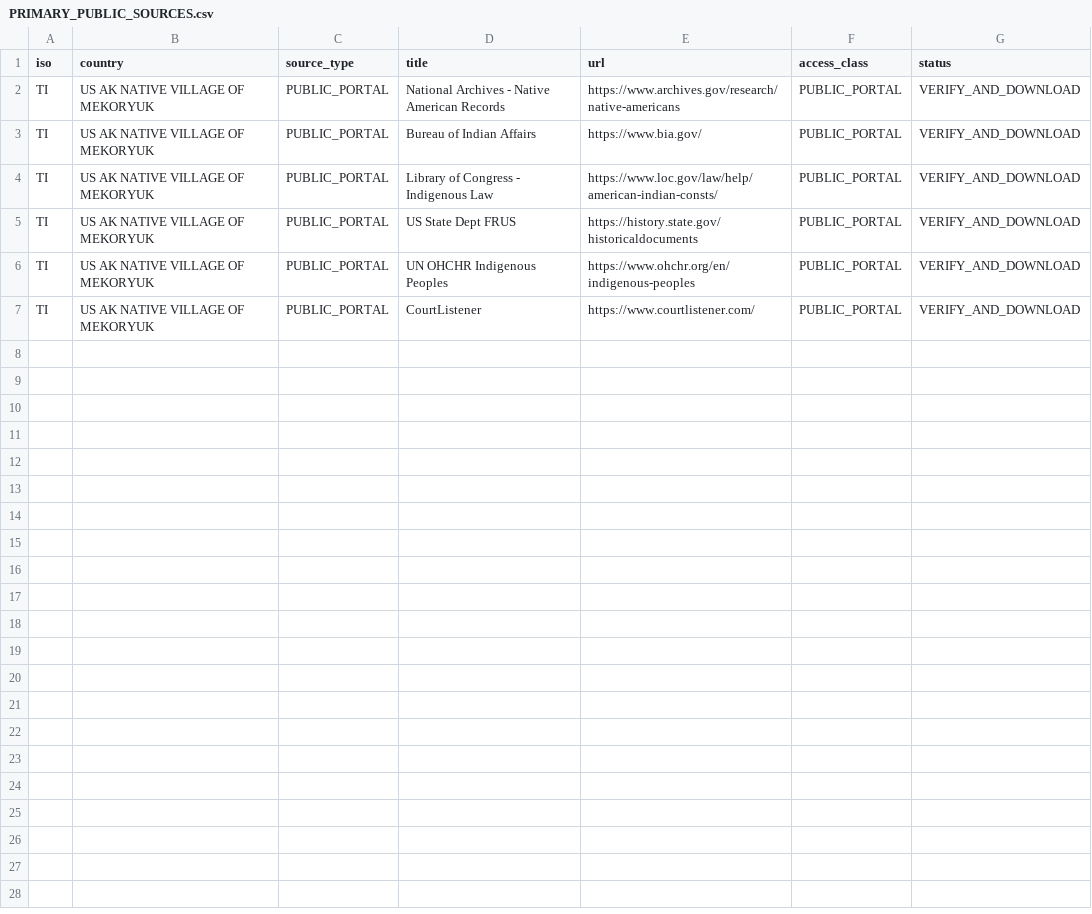
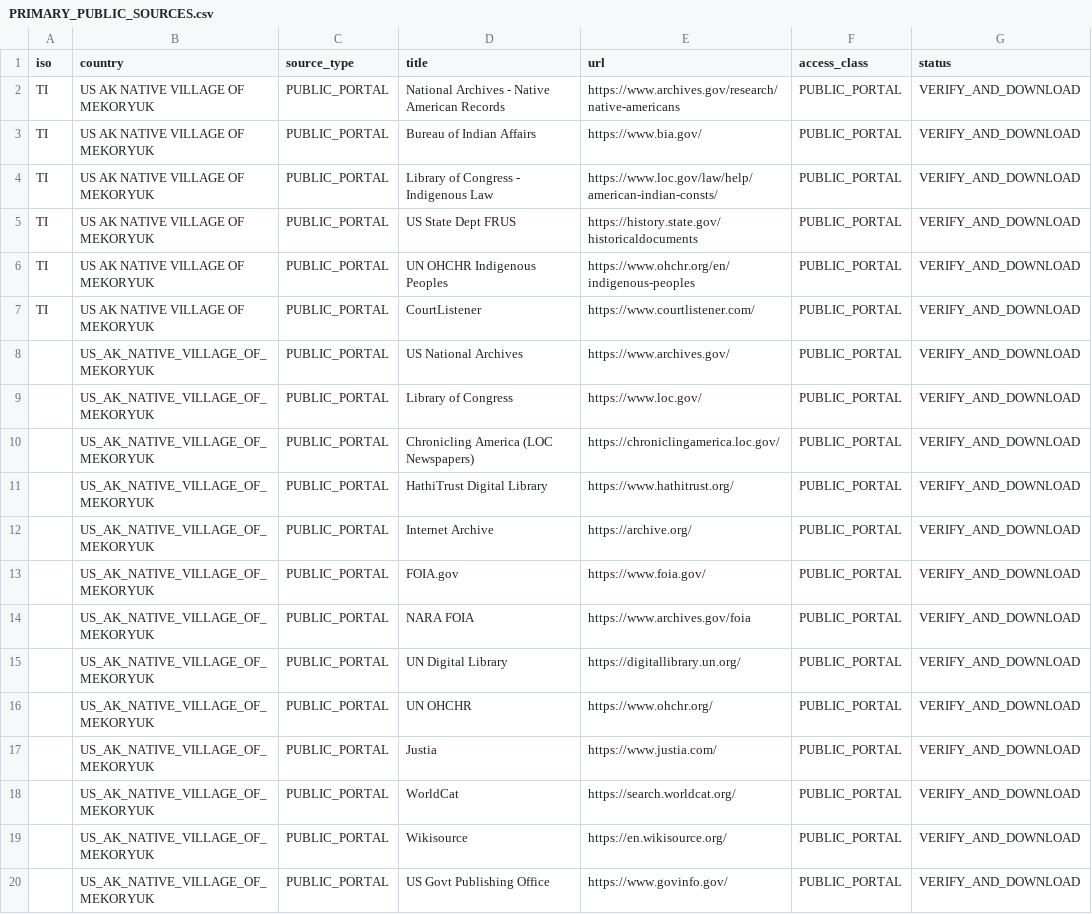
Before and after one commit to GlobalRestitutionAlliance/turtle-island-us-ak-native-village-of-mekoryuk-master-litigation, a CSV file: 03_Evidentiary_Exhibits/PRIMARY_PUBLIC_SOURCES.csv, drawn as a sheet; the diff names each change by its address in the sheet, - before the commit and + after, or states it on an @@ line.

Commit message:
Expand primary public source registries (Batch 2)

```diff
--- a/03_Evidentiary_Exhibits/PRIMARY_PUBLIC_SOURCES.csv
+++ b/03_Evidentiary_Exhibits/PRIMARY_PUBLIC_SOURCES.csv
+row 8:  | US_AK_NATIVE_VILLAGE_OF_MEKORYUK | PUBLIC_PORTAL | US National Archives | https://www.archives.gov/ | PUBLIC_PORTAL | VERIFY_AND_DOWNLOAD
+row 9:  | US_AK_NATIVE_VILLAGE_OF_MEKORYUK | PUBLIC_PORTAL | Library of Congress | https://www.loc.gov/ | PUBLIC_PORTAL | VERIFY_AND_DOWNLOAD
+row 10:  | US_AK_NATIVE_VILLAGE_OF_MEKORYUK | PUBLIC_PORTAL | Chronicling America (LOC Newspapers) | https://chroniclingamerica.loc.gov/ | PUBLIC_PORTAL | VERIFY_AND_DOWNLOAD
+row 11:  | US_AK_NATIVE_VILLAGE_OF_MEKORYUK | PUBLIC_PORTAL | HathiTrust Digital Library | https://www.hathitrust.org/ | PUBLIC_PORTAL | VERIFY_AND_DOWNLOAD
+row 12:  | US_AK_NATIVE_VILLAGE_OF_MEKORYUK | PUBLIC_PORTAL | Internet Archive | https://archive.org/ | PUBLIC_PORTAL | VERIFY_AND_DOWNLOAD
+row 13:  | US_AK_NATIVE_VILLAGE_OF_MEKORYUK | PUBLIC_PORTAL | FOIA.gov | https://www.foia.gov/ | PUBLIC_PORTAL | VERIFY_AND_DOWNLOAD
+row 14:  | US_AK_NATIVE_VILLAGE_OF_MEKORYUK | PUBLIC_PORTAL | NARA FOIA | https://www.archives.gov/foia | PUBLIC_PORTAL | VERIFY_AND_DOWNLOAD
+row 15:  | US_AK_NATIVE_VILLAGE_OF_MEKORYUK | PUBLIC_PORTAL | UN Digital Library | https://digitallibrary.un.org/ | PUBLIC_PORTAL | VERIFY_AND_DOWNLOAD
+row 16:  | US_AK_NATIVE_VILLAGE_OF_MEKORYUK | PUBLIC_PORTAL | UN OHCHR | https://www.ohchr.org/ | PUBLIC_PORTAL | VERIFY_AND_DOWNLOAD
+row 17:  | US_AK_NATIVE_VILLAGE_OF_MEKORYUK | PUBLIC_PORTAL | Justia | https://www.justia.com/ | PUBLIC_PORTAL | VERIFY_AND_DOWNLOAD
+row 18:  | US_AK_NATIVE_VILLAGE_OF_MEKORYUK | PUBLIC_PORTAL | WorldCat | https://search.worldcat.org/ | PUBLIC_PORTAL | VERIFY_AND_DOWNLOAD
+row 19:  | US_AK_NATIVE_VILLAGE_OF_MEKORYUK | PUBLIC_PORTAL | Wikisource | https://en.wikisource.org/ | PUBLIC_PORTAL | VERIFY_AND_DOWNLOAD
+row 20:  | US_AK_NATIVE_VILLAGE_OF_MEKORYUK | PUBLIC_PORTAL | US Govt Publishing Office | https://www.govinfo.gov/ | PUBLIC_PORTAL | VERIFY_AND_DOWNLOAD
```
Also changed, not shown: 2 other files.
